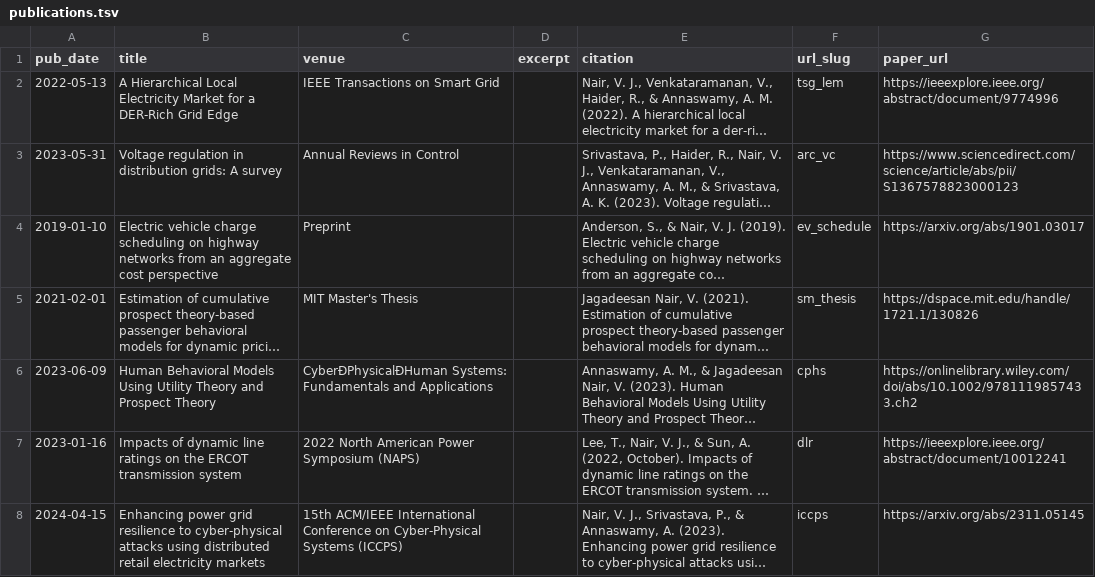
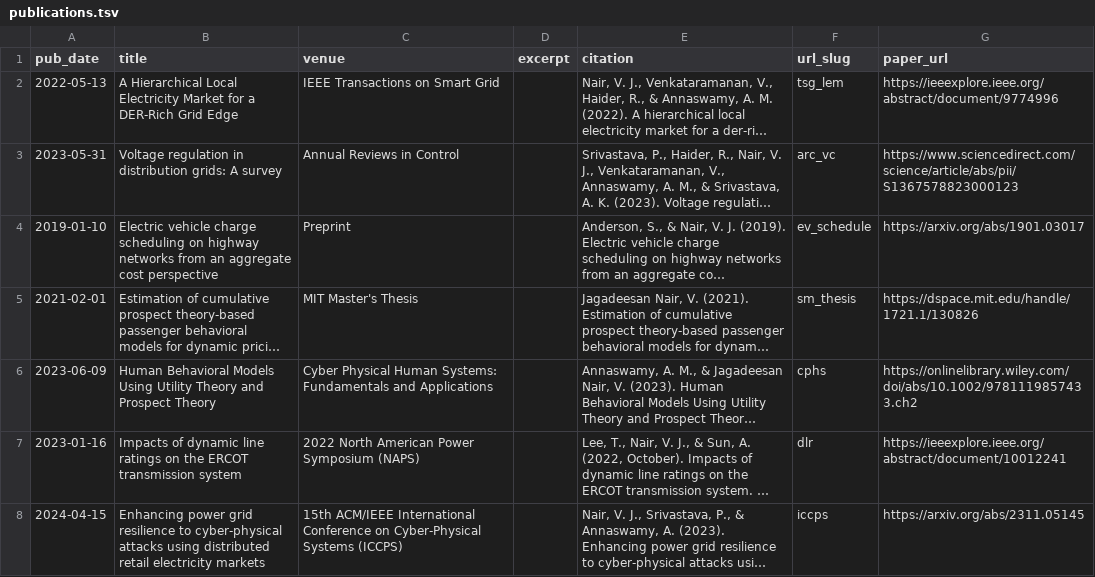
Before and after one commit to vineetjnair9/vineetjnair, a TSV file: markdown_generator/publications.tsv, drawn as a sheet; only a part is shown; long unchanged cells end in …; the diff names each change by its address in the sheet, - before the commit and + after, or states it on an @@ line.

```diff
--- a/markdown_generator/publications.tsv
+++ b/markdown_generator/publications.tsv
-C6 (venue): CyberÐPhysicalÐHuman Systems: Fundamentals…
+C6 (venue): Cyber Physical Human Systems: Fundamentals…
```
Also changed, not shown: 1 other file.
